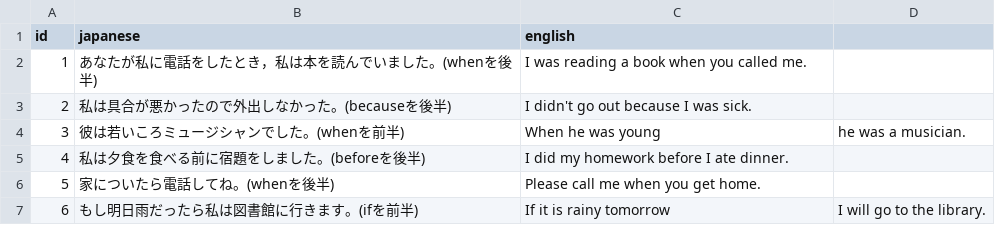
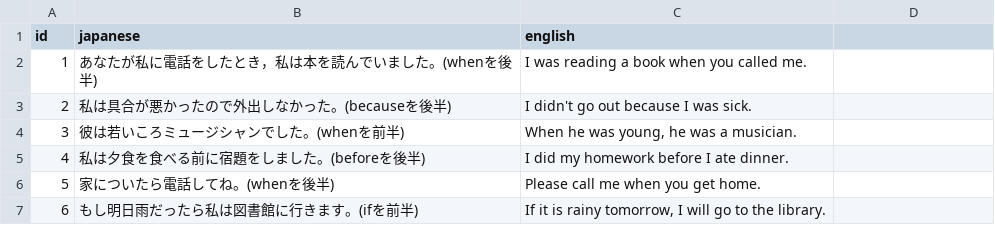
Before and after one commit to boost-ogawa/english-booster, a CSV file: shuffle_data/接続詞1_1.csv, drawn as a sheet.

Commit message:
shuffle.py実験

```diff
--- a/shuffle_data/接続詞1_1.csv
+++ b/shuffle_data/接続詞1_1.csv
@@ -3,5 +3,5 @@ id,japanese,english
 2,"私は具合が悪かったので外出しなかった。(becauseを後半)",I didn't go out because I was sick.
-3,"彼は若いころミュージシャンでした。(whenを前半)",When he was young, he was a musician.
+3,"彼は若いころミュージシャンでした。(whenを前半)","When he was young, he was a musician."
 4,"私は夕食を食べる前に宿題をしました。(beforeを後半)",I did my homework before I ate dinner.
 5,"家についたら電話してね。(whenを後半)",Please call me when you get home.
-6,"もし明日雨だったら私は図書館に行きます。(ifを前半)",If it is rainy tomorrow, I will go to the library.
+6,"もし明日雨だったら私は図書館に行きます。(ifを前半)","If it is rainy tomorrow, I will go to the library."
```
